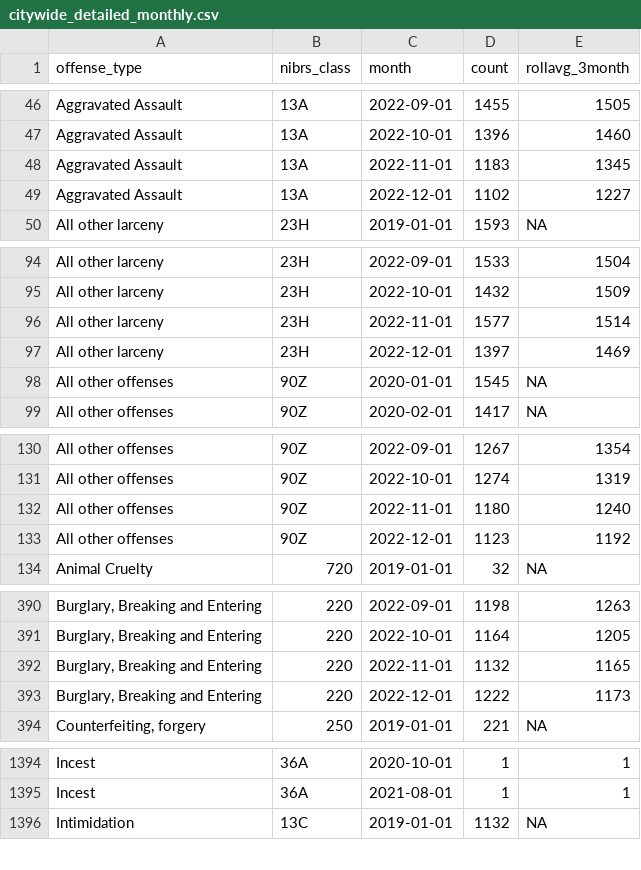
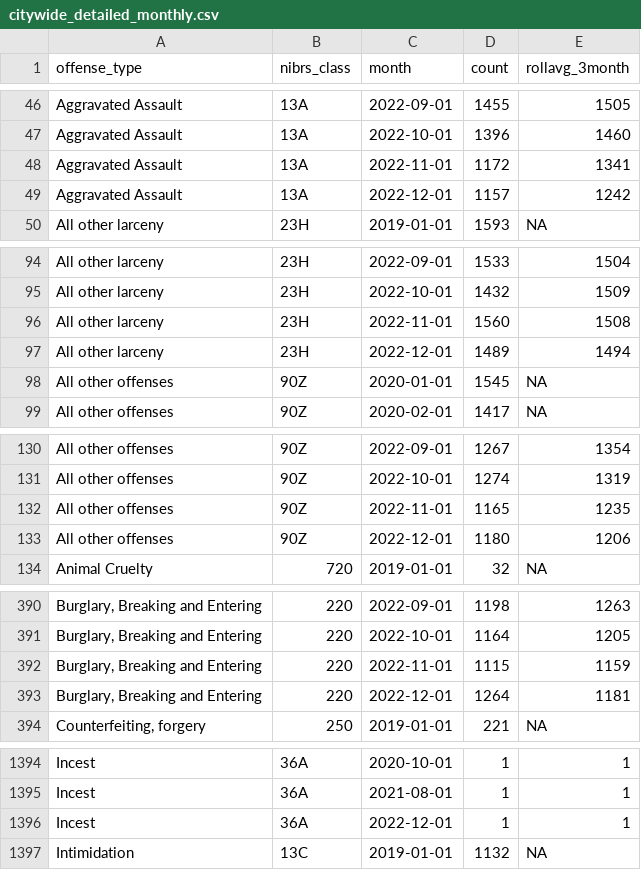
Before and after one commit to abcotvdata/safetytracker_houston, a CSV file: data/output/monthly/citywide_detailed_monthly.csv, drawn as a sheet; only a part is shown, gaps mark what is left out; the diff covers the shown part only; the diff names each change by its address in the sheet, - before the commit and + after, or states it on an @@ line.

```diff
--- a/data/output/monthly/citywide_detailed_monthly.csv
+++ b/data/output/monthly/citywide_detailed_monthly.csv
-D48 (count): 1183
+D48 (count): 1172
-E48 (rollavg_3month): 1345
+E48 (rollavg_3month): 1341
-D49 (count): 1102
+D49 (count): 1157
-E49 (rollavg_3month): 1227
+E49 (rollavg_3month): 1242
-D96 (count): 1577
+D96 (count): 1560
-E96 (rollavg_3month): 1514
+E96 (rollavg_3month): 1508
-D97 (count): 1397
+D97 (count): 1489
-E97 (rollavg_3month): 1469
+E97 (rollavg_3month): 1494
-D132 (count): 1180
+D132 (count): 1165
-E132 (rollavg_3month): 1240
+E132 (rollavg_3month): 1235
-D133 (count): 1123
+D133 (count): 1180
-E133 (rollavg_3month): 1192
+E133 (rollavg_3month): 1206
-D392 (count): 1132
+D392 (count): 1115
-E392 (rollavg_3month): 1165
+E392 (rollavg_3month): 1159
-D393 (count): 1222
+D393 (count): 1264
-E393 (rollavg_3month): 1173
+E393 (rollavg_3month): 1181
+row 1396: Incest | 36A | 2022-12-01 | 1 | 1
```
Also changed, not shown: 102 edited cells elsewhere in this file, data/output/beat/assaults_beat.csv, data/output/beat/autothefts_beat.csv, 53 other files.
